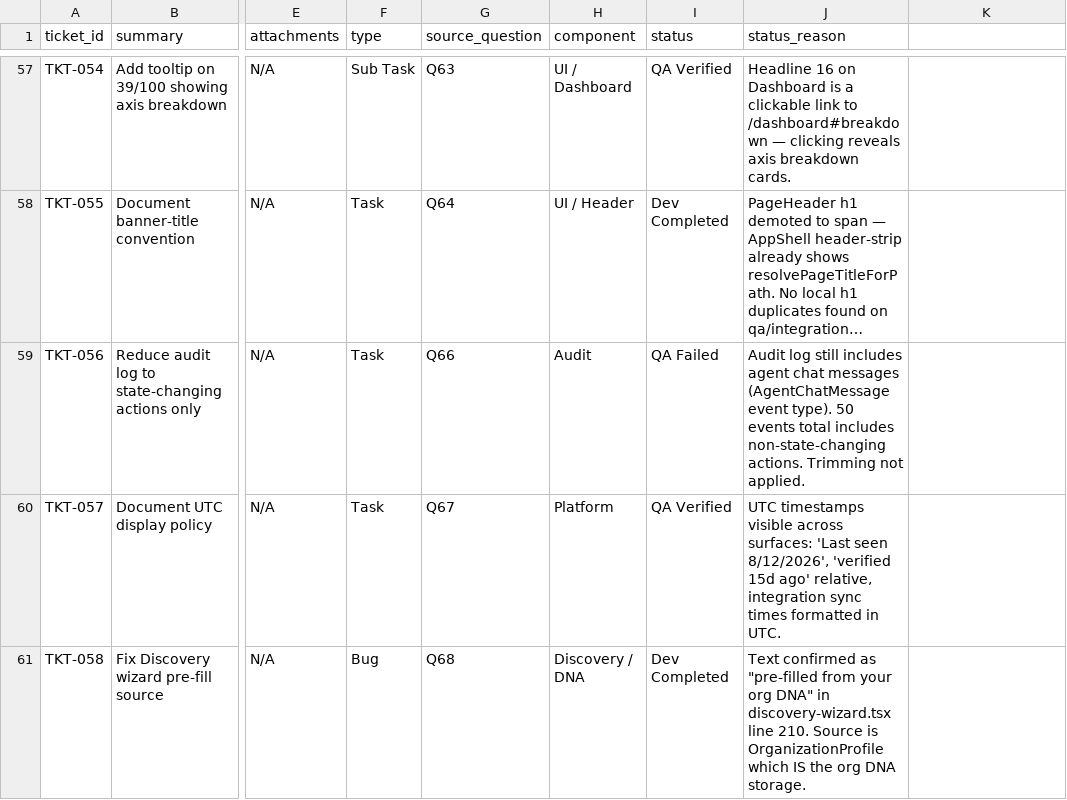
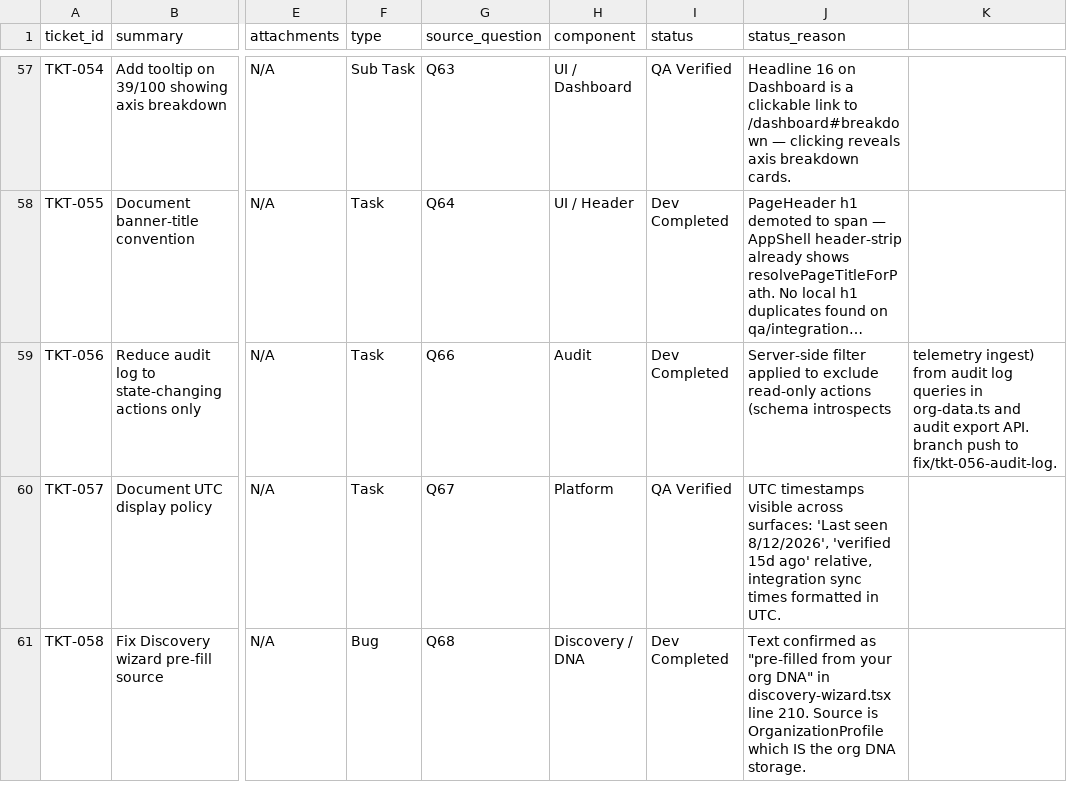
Before and after one commit to mohdmusthafaneo/drydock-ai, a CSV file: qa-onboarding/TICKETS.csv, drawn as a sheet; only a part is shown, gaps mark what is left out; long unchanged cells end in …; the diff names each change by its address in the sheet, - before the commit and + after, or states it on an @@ line.

Commit message:
fix(tkt-056): update CSV — Dev Completed

```diff
--- a/qa-onboarding/TICKETS.csv
+++ b/qa-onboarding/TICKETS.csv
-I59 (status): QA Failed
+I59 (status): Dev Completed
-J59 (status_reason): Audit log still includes agent chat messages (AgentChatMessage event type). 50 events total includes non-state-changing actions. Trimming not applied.
+J59 (status_reason): Server-side filter applied to exclude read-only actions (schema introspects
-K59: (empty)
+K59: telemetry ingest) from audit log queries in org-data.ts and audit export API. branch push to fix/tkt-056-audit-log.
```
